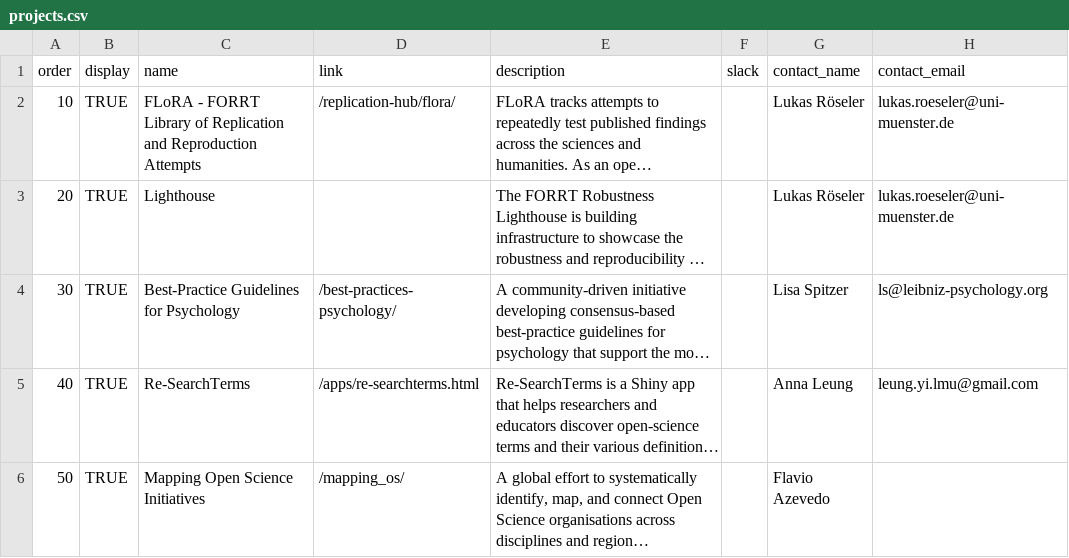
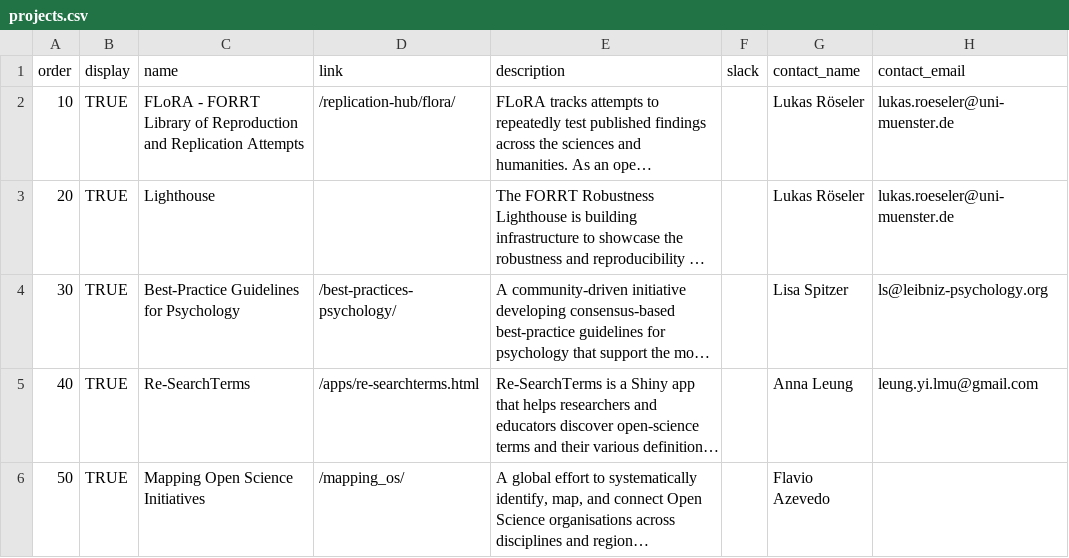
Before and after one commit to forrtproject/forrtproject.github.io, a CSV file: scripts/get_involved/projects.csv, drawn as a sheet; only a part is shown; long unchanged cells end in …; the diff names each change by its address in the sheet, - before the commit and + after, or states it on an @@ line.

```diff
--- a/scripts/get_involved/projects.csv
+++ b/scripts/get_involved/projects.csv
-C2 (name): …Library of Replication and Reproduction Attempts
+C2 (name): …Library of Reproduction and Replication Attempts
```
Also changed, not shown: 6 other files.
